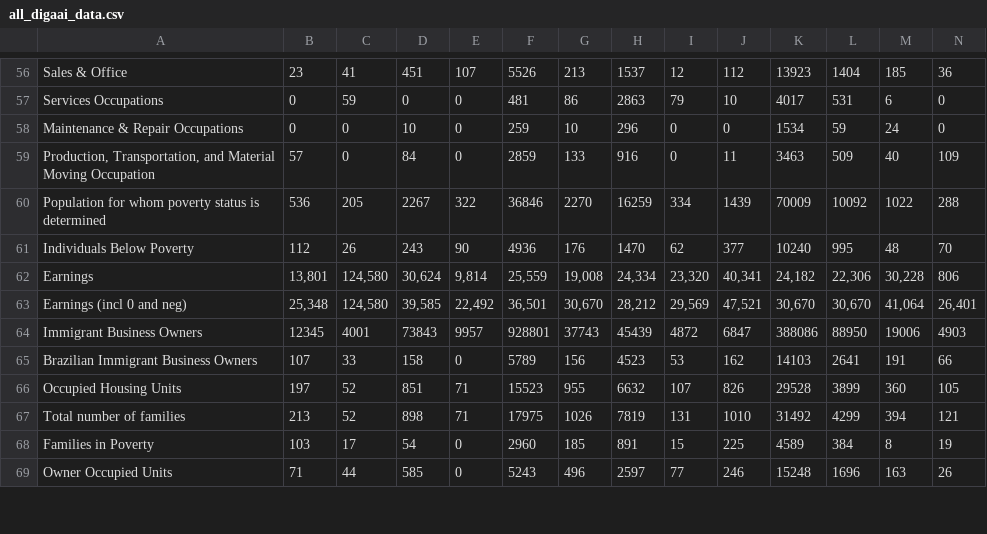
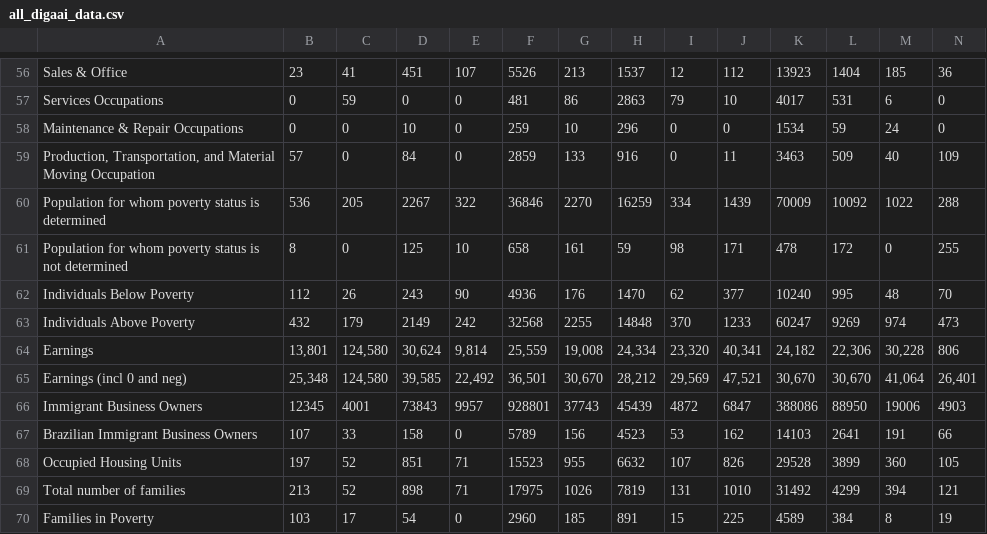
Before and after one commit to bpda-research-division/brazilian-population-app-digaai, a CSV file: resources/all_digaai_data.csv, drawn as a sheet; only a part is shown, gaps mark what is left out; the shorter side is filled out with more unchanged rows; rows hold the shown columns only; the diff names each change by its address in the sheet, - before the commit and + after, or states it on an @@ line.

Commit message:
btan/design-update: Added some new data to expose the true percentages of "Population for Whom Poverty Status is Determined" and "Individuals Below Poverty" categories.

```diff
--- a/resources/all_digaai_data.csv
+++ b/resources/all_digaai_data.csv
+row 61: Population for whom poverty status is not determined | 8 | 0 | 125 | 10 | 658 | 161 | 59 | 98 | 171 | 478 | 172 | 0 | 255
+row 63: Individuals Above Poverty | 432 | 179 | 2149 | 242 | 32568 | 2255 | 14848 | 370 | 1233 | 60247 | 9269 | 974 | 473
```
Also changed, not shown: 1 other file.
